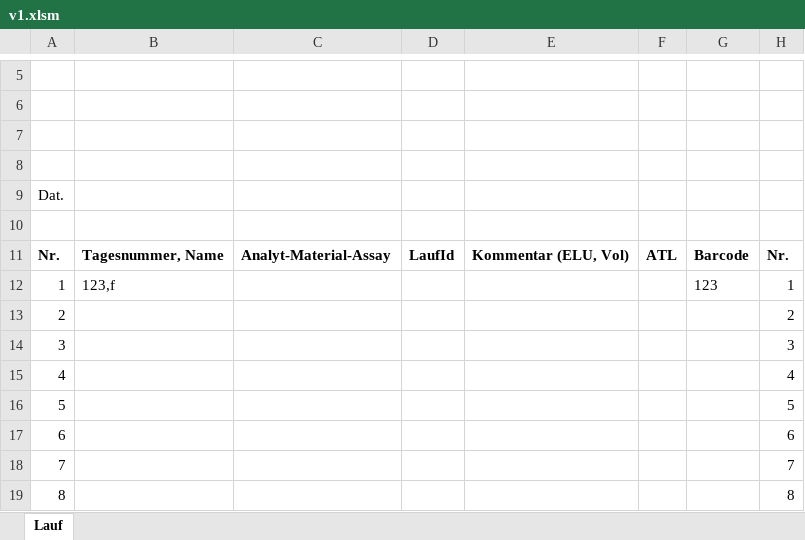
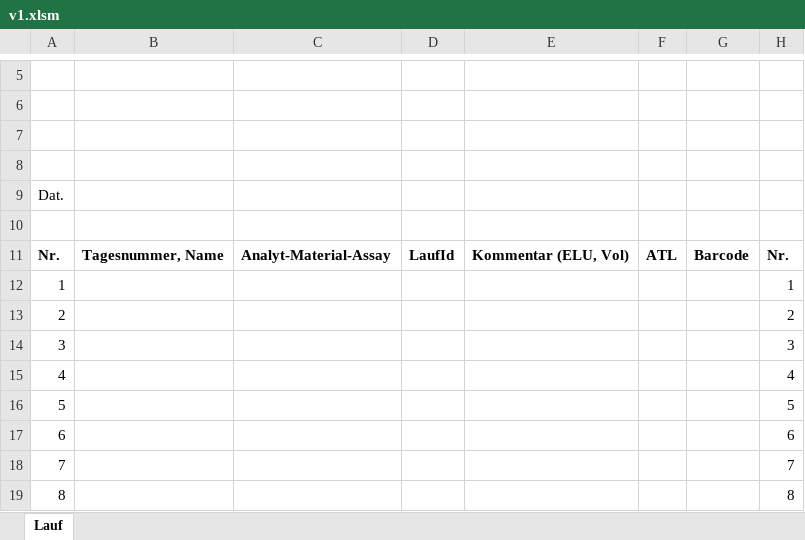
Before and after one commit to Kallepan/pcr-backend, an Excel workbook: templates/v1.xlsm, sheet Lauf, drawn as a sheet; only a part is shown, gaps mark what is left out; values as stored, in another font and other column widths than the file's, no borders; charts and pictures not drawn; the diff names each change by its address in the sheet, - before the commit and + after, or states it on an @@ line.

Commit message:
barcodes working

```diff
--- a/templates/v1.xlsm (sheet Lauf)
+++ b/templates/v1.xlsm (sheet Lauf)
-B12: 123,f
+B12: (empty)
-G12: 123
+G12: (empty)
```
Also changed, not shown: charts or pictures.
